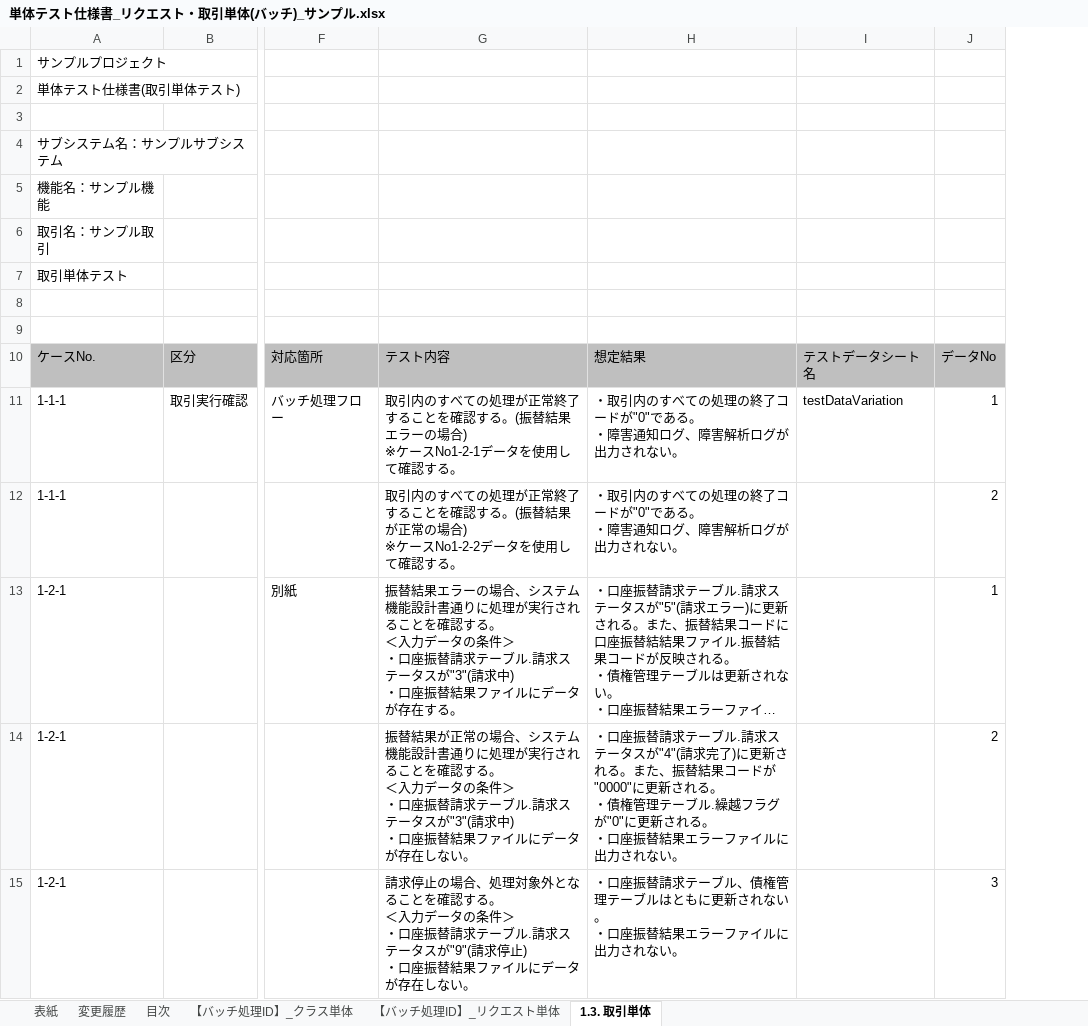
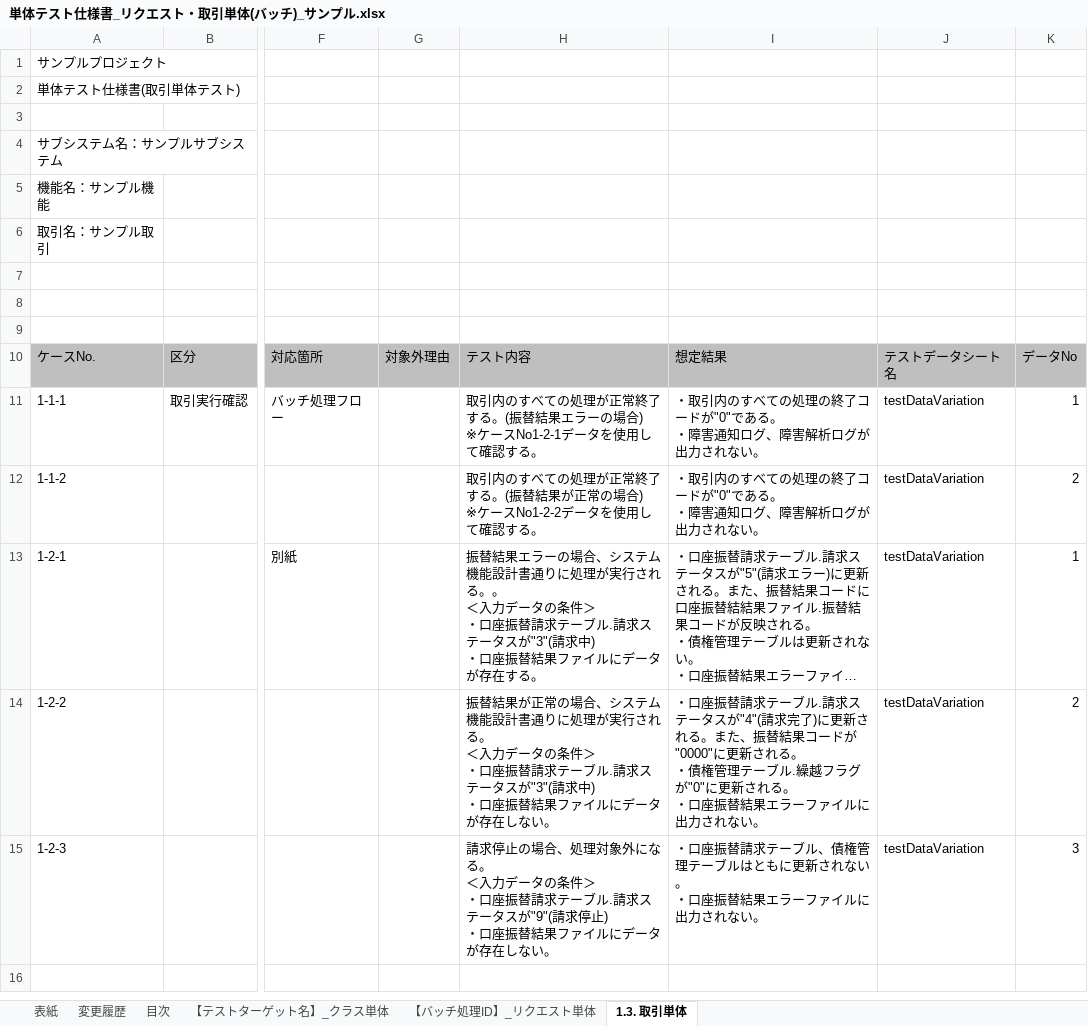
Before and after one commit to nablarch-development-standards/nablarch-development-standards, an Excel workbook: 030_設計ドキュメント/020_サンプル/110_テスト仕様書/単体テスト仕様書_リクエスト・取引単体(バッチ)_サンプル.xlsx, sheet 1.3. 取引単体, drawn as a sheet; only a part is shown, gaps mark what is left out; long unchanged cells end in …; values as stored, in another font and other column widths than the file's, no borders; charts and pictures not drawn; removed rows and columns are numbered as before the commit, all else as after; ↵ is a line break in a cell; the diff names each change by its address in the sheet, - before the commit and + after, or states it on an @@ line.

```diff
--- a/030_設計ドキュメント/020_サンプル/110_テスト仕様書/単体テスト仕様書_リクエスト・取引単体(バッチ)_サンプル.xlsx (sheet 1.3. 取引単体)
+++ b/030_設計ドキュメント/020_サンプル/110_テスト仕様書/単体テスト仕様書_リクエスト・取引単体(バッチ)_サンプル.xlsx (sheet 1.3. 取引単体)
-sheet tab: 【バッチ処理ID】_クラス単体
+sheet tab: 【テストターゲット名】_クラス単体
-column G, rows 10-15: テスト内容 | 取引内のすべての処理が正常終了することを確認する。(振替結果エラーの場合) ↵ ※ケースNo1-2-1データを使用して確認する。 | 取引内のすべての処理が正常終了することを確認する。(振替結果が正常の場合) ↵ ※ケースNo1-2-2データを使用して確認する。 | 振替結果エラーの場合、システム機能設計書通りに処理が実行されることを確認する。 ↵ ＜入力データの条件＞ ↵ ・口座振替請求テーブル.請求ステータスが"3"(請求中) ↵ ・口座振替結果ファイルにデータが存在する。 | 振替結果が正常の場合、システム機能設計書通りに処理が実行されることを確認する。 ↵ ＜入力データの条件＞ ↵ ・口座振替請求テーブル.請求ステータスが"3"(請求中) ↵ ・口座振替結果ファイルにデータが存在しない。 | 請求停止の場合、処理対象外となることを確認する。 ↵ ＜入力データの条件＞ ↵ ・口座振替請求テーブル.請求ステータスが"9"(請求停止) ↵ ・口座振替結果ファイルにデータが存在しない。
+column G, row 10: 対象外理由
+column H, rows 10-15: テスト内容 | 取引内のすべての処理が正常終了する。(振替結果エラーの場合) ↵ ※ケースNo1-2-1データを使用して確認する。 | 取引内のすべての処理が正常終了する。(振替結果が正常の場合) ↵ ※ケースNo1-2-2データを使用して確認する。 | 振替結果エラーの場合、システム機能設計書通りに処理が実行される。。 ↵ ＜入力データの条件＞ ↵ ・口座振替請求テーブル.請求ステータスが"3"(請求中) ↵ ・口座振替結果ファイルにデータが存在する。 | 振替結果が正常の場合、システム機能設計書通りに処理が実行される。 ↵ ＜入力データの条件＞ ↵ ・口座振替請求テーブル.請求ステータスが"3"(請求中) ↵ ・口座振替結果ファイルにデータが存在しない。 | 請求停止の場合、処理対象外になる。 ↵ ＜入力データの条件＞ ↵ ・口座振替請求テーブル.請求ステータスが"9"(請求停止) ↵ ・口座振替結果ファイルにデータが存在しない。
-A7: 取引単体テスト
+A7: (empty)
-A12: 1-1-1
+A12: 1-1-2
-J12:J15: (empty)
+J12:J15: testDataVariation
-A14: 1-2-1
+A14: 1-2-2
-A15: 1-2-1
+A15: 1-2-3
```
Also changed, not shown: sheet 【テストターゲット名】_クラス単体, sheet 【バッチ処理ID】_リクエスト単体, charts or pictures.
